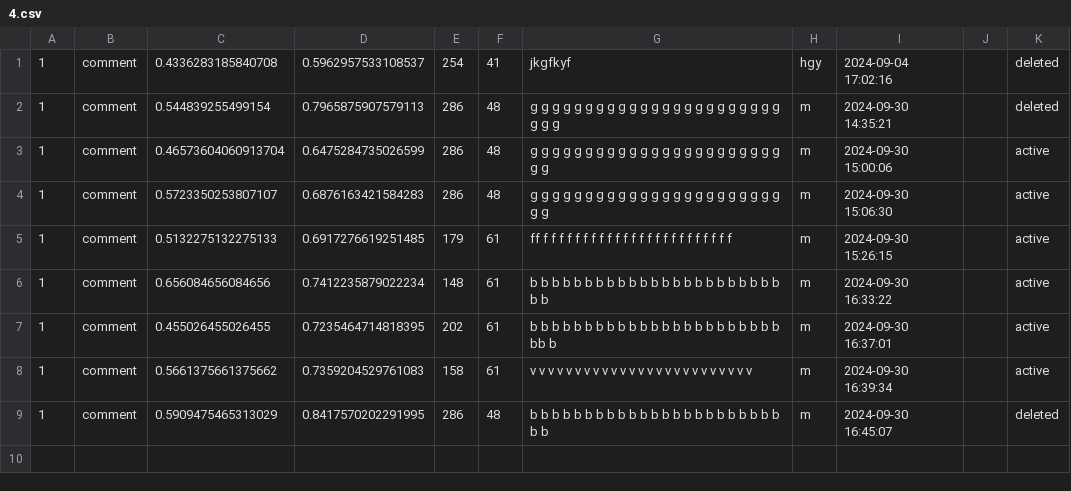
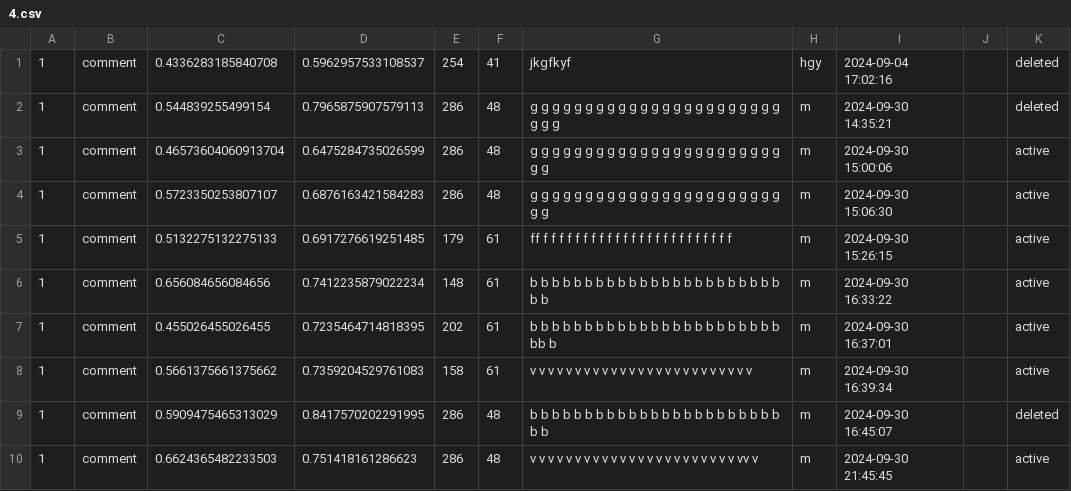
Before and after one commit to GeriNZ/annotateit, a CSV file: annotations/mass_communication/4.csv, drawn as a sheet.

```diff
--- a/annotations/mass_communication/4.csv
+++ b/annotations/mass_communication/4.csv
@@ -9 +9,2 @@
 1,comment,0.5909475465313029,0.8417570202291995,286,48,b b b b b b b b b b b b b b b b b b b b b b b b b ,m,2024-09-30 16:45:07,,deleted
+1,comment,0.6624365482233503,0.751418161286623,286,48,v v v v v v v v v v v v v v v v v v v v v v v vv  v ,m,2024-09-30 21:45:45,,active
```
Also changed, not shown: 3 other files.
